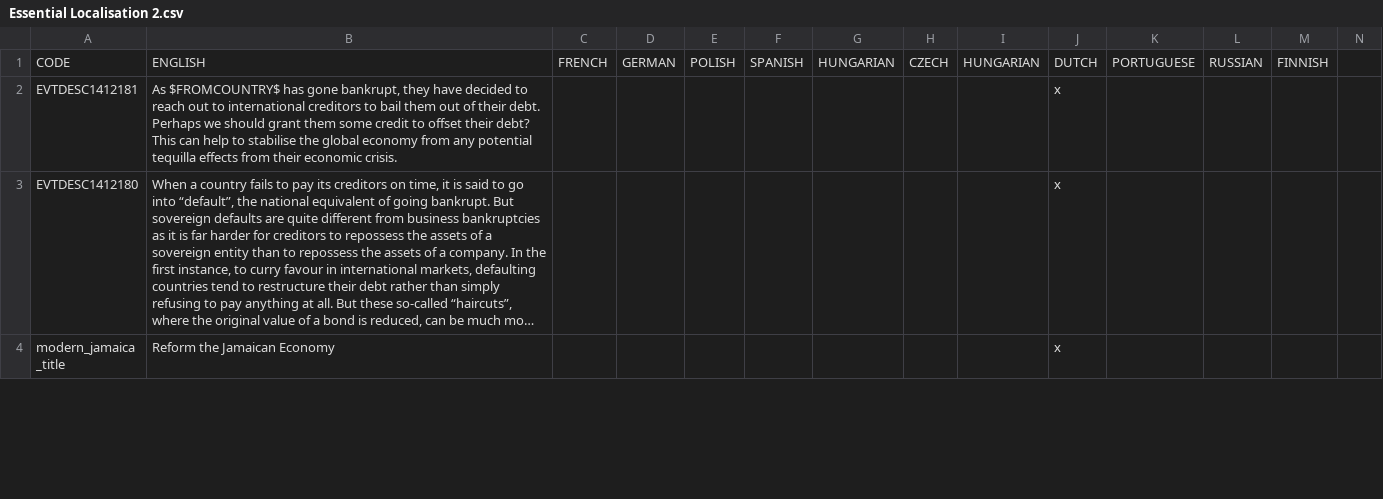
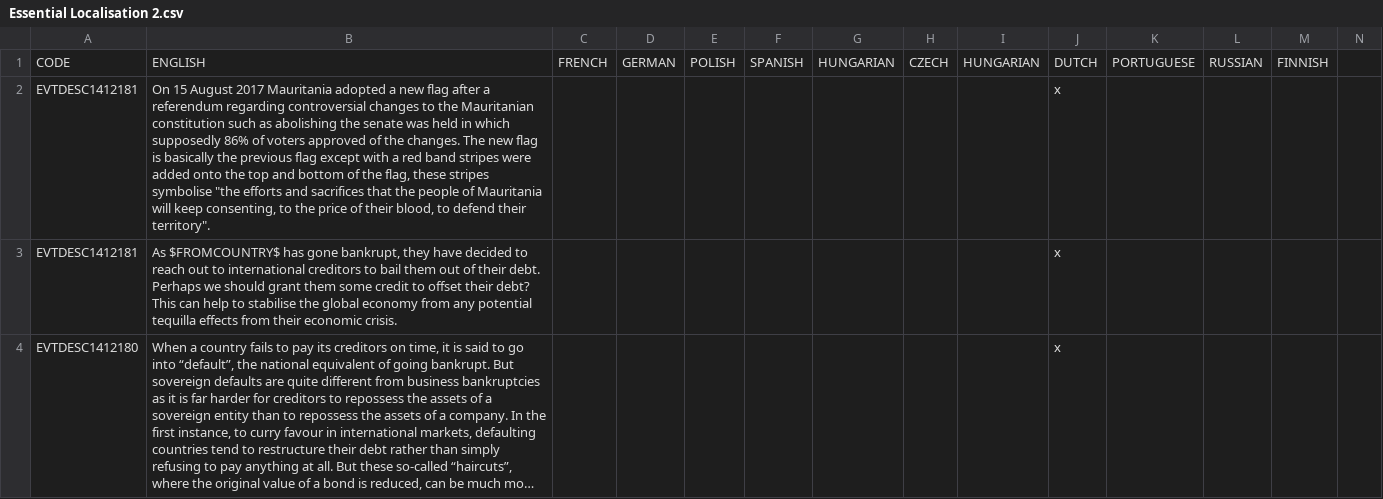
Before and after one commit to settintotrieste/Victoria-2-Cold-War-Enhancement-Mod-CWE, a CSV file: CWE/localisation/Essential Localisation 2.csv, drawn as a sheet; only a part is shown; the shorter side is filled out with more unchanged rows; long unchanged cells end in …; rows hold the shown columns only; the diff names each change by its address in the sheet, - before the commit and + after, or states it on an @@ line.

Commit message:
New flag for Mauritania

```diff
--- a/CWE/localisation/Essential Localisation 2.csv
+++ b/CWE/localisation/Essential Localisation 2.csv
+row 2: EVTDESC1412181 | On 15 August 2017 Mauritania adopted a new flag after a referendum regarding controversial changes to the Mauritanian constitution such as abolishing the senate was held in which supposedly 86% of voters approved of the changes. The new flag is basically the previous flag except with a red band stripes were added onto the top and bottom of the flag, these stripes symbolise "the efforts and sacrifices that the people of Mauritania will keep consenting, to the price of their blood, to defend their territory". |  |  |  |  |  |  |  | x
```
Also changed, not shown: 4 other files.
